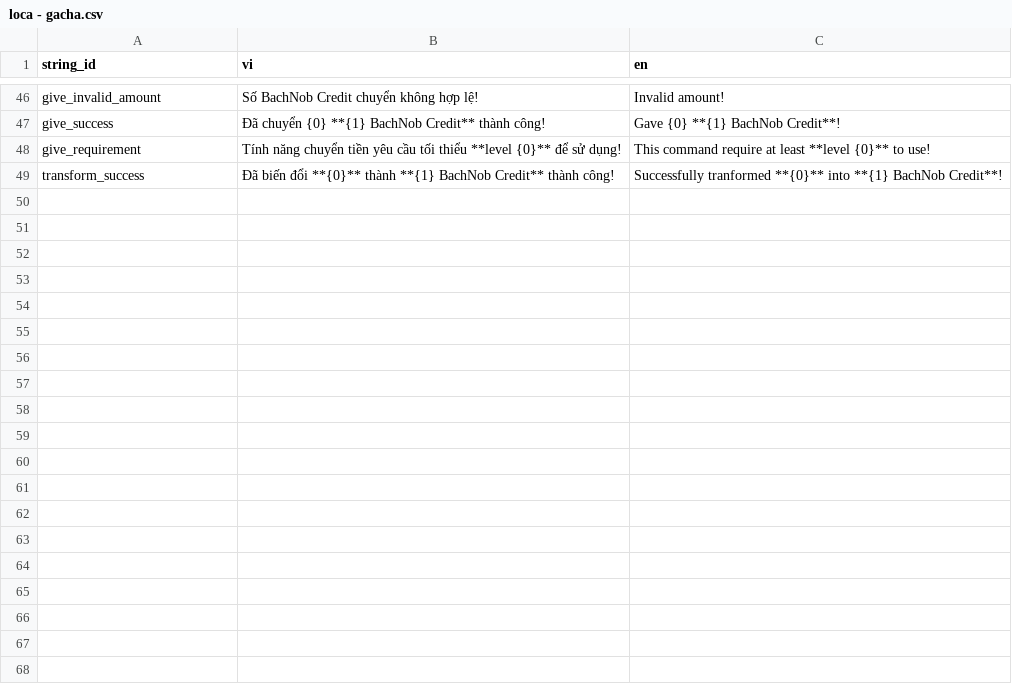
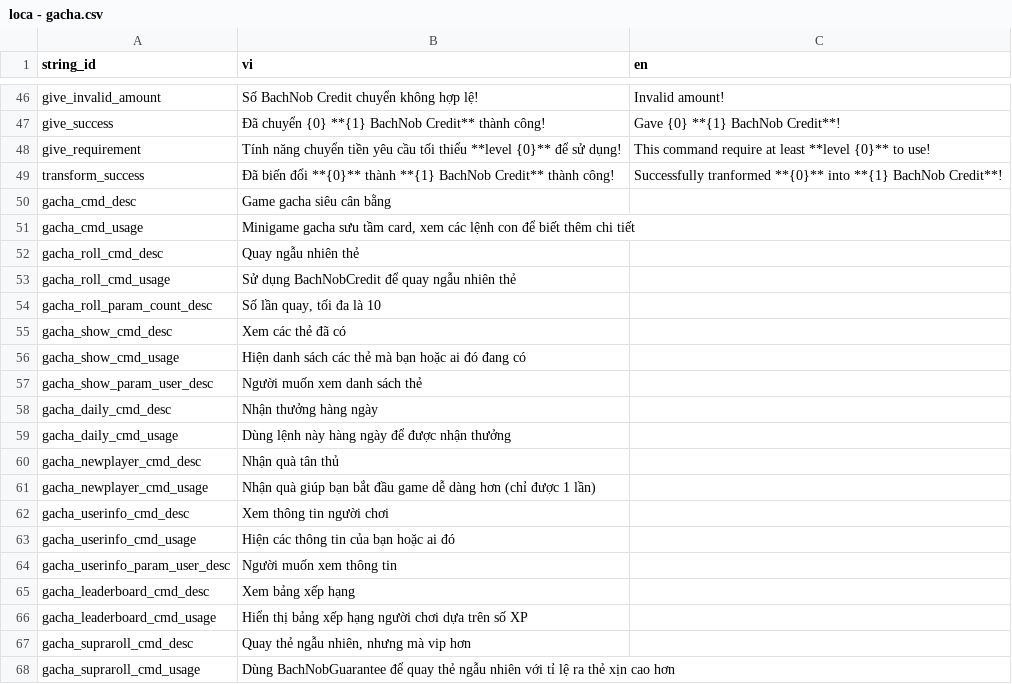
Before and after one commit to SussyGuy35/open-susbot, a CSV file: loca/loca - gacha.csv, drawn as a sheet; only a part is shown, gaps mark what is left out; the diff covers the shown part only; the diff names each change by its address in the sheet, - before the commit and + after, or states it on an @@ line.

Commit message:
sussyhelper: add support for cmds group, add help entry to remain cmds

```diff
--- a/loca/loca - gacha.csv
+++ b/loca/loca - gacha.csv
+row 50: gacha_cmd_desc | Game gacha siêu cân bằng
+row 51: gacha_cmd_usage | Minigame gacha sưu tầm card, xem các lệnh con để biết thêm chi tiết
+row 52: gacha_roll_cmd_desc | Quay ngẫu nhiên thẻ
+row 53: gacha_roll_cmd_usage | Sử dụng BachNobCredit để quay ngẫu nhiên thẻ
+row 54: gacha_roll_param_count_desc | Số lần quay, tối đa là 10
+row 55: gacha_show_cmd_desc | Xem các thẻ đã có
+row 56: gacha_show_cmd_usage | Hiện danh sách các thẻ mà bạn hoặc ai đó đang có
+row 57: gacha_show_param_user_desc | Người muốn xem danh sách thẻ
+row 58: gacha_daily_cmd_desc | Nhận thưởng hàng ngày
+row 59: gacha_daily_cmd_usage | Dùng lệnh này hàng ngày để được nhận thưởng
+row 60: gacha_newplayer_cmd_desc | Nhận quà tân thủ
+row 61: gacha_newplayer_cmd_usage | Nhận quà giúp bạn bắt đầu game dễ dàng hơn (chỉ được 1 lần)
+row 62: gacha_userinfo_cmd_desc | Xem thông tin người chơi
+row 63: gacha_userinfo_cmd_usage | Hiện các thông tin của bạn hoặc ai đó
+row 64: gacha_userinfo_param_user_desc | Người muốn xem thông tin
+row 65: gacha_leaderboard_cmd_desc | Xem bảng xếp hạng
+row 66: gacha_leaderboard_cmd_usage | Hiển thị bảng xếp hạng người chơi dựa trên số XP
+row 67: gacha_supraroll_cmd_desc | Quay thẻ ngẫu nhiên, nhưng mà vip hơn
+row 68: gacha_supraroll_cmd_usage | Dùng BachNobGuarantee để quay thẻ ngẫu nhiên với tỉ lệ ra thẻ xịn cao hơn
```
Also changed, not shown: 14 added rows elsewhere in this file, loca/loca - gvs.csv, loca/loca - help.csv, 12 other files.
